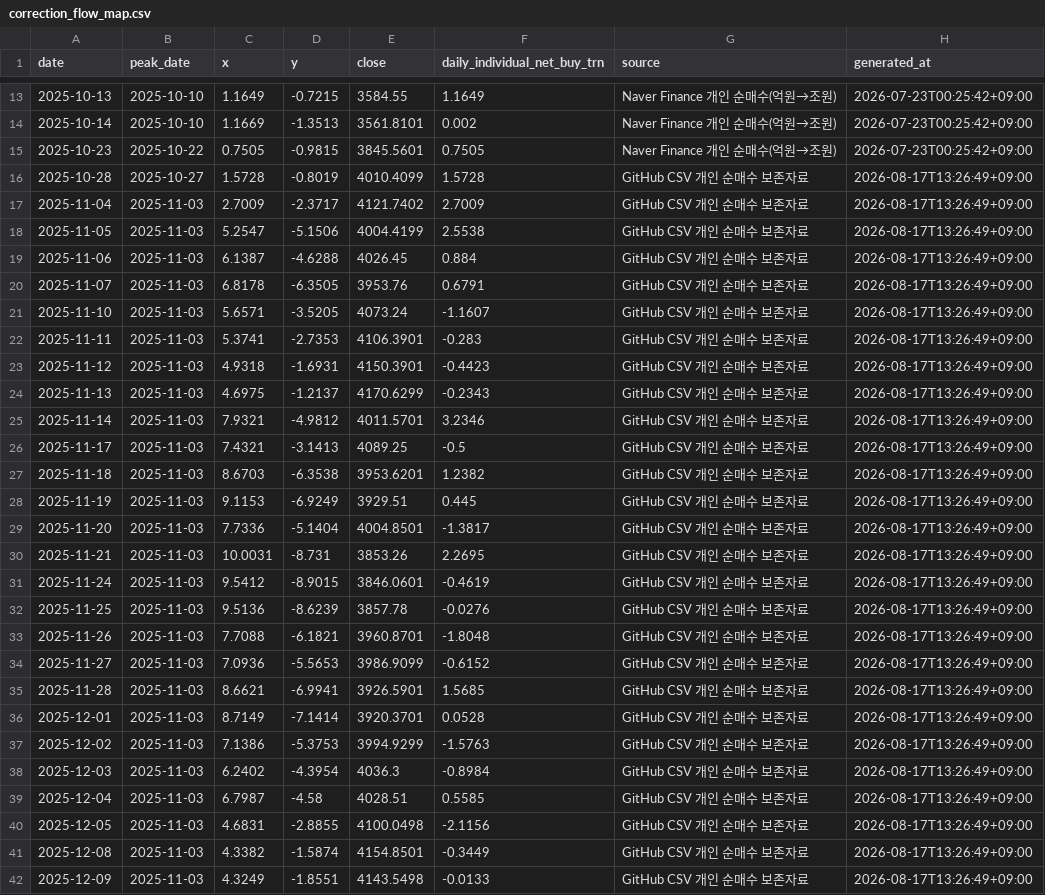
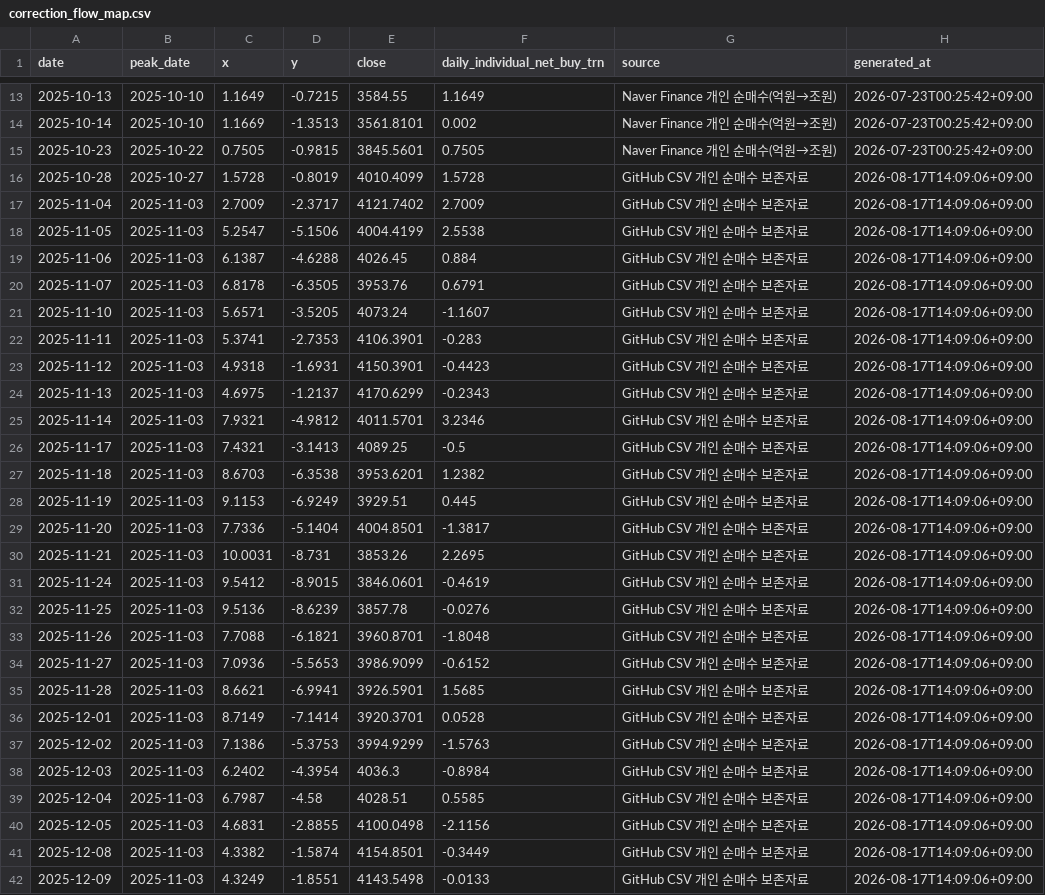
Before and after one commit to JungMin-4287/global-macro-korea-regime-dashboard, a CSV file: docs/data/correction_flow_map.csv, drawn as a sheet; only a part is shown, gaps mark what is left out; the diff covers the shown part only.

```diff
--- a/docs/data/correction_flow_map.csv
+++ b/docs/data/correction_flow_map.csv
@@ -15,28 +15,28 @@
 2025-10-23,2025-10-22,0.7505,-0.9815,3845.5601,0.7505,Naver Finance 개인 순매수(억원→조원),2026-07-23T00:25:42+09:00
-2025-10-28,2025-10-27,1.5728,-0.8019,4010.4099,1.5728,GitHub CSV 개인 순매수 보존자료,2026-08-17T13:26:49+09:00
-2025-11-04,2025-11-03,2.7009,-2.3717,4121.7402,2.7009,GitHub CSV 개인 순매수 보존자료,2026-08-17T13:26:49+09:00
-2025-11-05,2025-11-03,5.2547,-5.1506,4004.4199,2.5538,GitHub CSV 개인 순매수 보존자료,2026-08-17T13:26:49+09:00
-2025-11-06,2025-11-03,6.1387,-4.6288,4026.45,0.884,GitHub CSV 개인 순매수 보존자료,2026-08-17T13:26:49+09:00
-2025-11-07,2025-11-03,6.8178,-6.3505,3953.76,0.6791,GitHub CSV 개인 순매수 보존자료,2026-08-17T13:26:49+09:00
-2025-11-10,2025-11-03,5.6571,-3.5205,4073.24,-1.1607,GitHub CSV 개인 순매수 보존자료,2026-08-17T13:26:49+09:00
-2025-11-11,2025-11-03,5.3741,-2.7353,4106.3901,-0.283,GitHub CSV 개인 순매수 보존자료,2026-08-17T13:26:49+09:00
-2025-11-12,2025-11-03,4.9318,-1.6931,4150.3901,-0.4423,GitHub CSV 개인 순매수 보존자료,2026-08-17T13:26:49+09:00
-2025-11-13,2025-11-03,4.6975,-1.2137,4170.6299,-0.2343,GitHub CSV 개인 순매수 보존자료,2026-08-17T13:26:49+09:00
-2025-11-14,2025-11-03,7.9321,-4.9812,4011.5701,3.2346,GitHub CSV 개인 순매수 보존자료,2026-08-17T13:26:49+09:00
-2025-11-17,2025-11-03,7.4321,-3.1413,4089.25,-0.5,GitHub CSV 개인 순매수 보존자료,2026-08-17T13:26:49+09:00
-2025-11-18,2025-11-03,8.6703,-6.3538,3953.6201,1.2382,GitHub CSV 개인 순매수 보존자료,2026-08-17T13:26:49+09:00
-2025-11-19,2025-11-03,9.1153,-6.9249,3929.51,0.445,GitHub CSV 개인 순매수 보존자료,2026-08-17T13:26:49+09:00
-2025-11-20,2025-11-03,7.7336,-5.1404,4004.8501,-1.3817,GitHub CSV 개인 순매수 보존자료,2026-08-17T13:26:49+09:00
-2025-11-21,2025-11-03,10.0031,-8.731,3853.26,2.2695,GitHub CSV 개인 순매수 보존자료,2026-08-17T13:26:49+09:00
-2025-11-24,2025-11-03,9.5412,-8.9015,3846.0601,-0.4619,GitHub CSV 개인 순매수 보존자료,2026-08-17T13:26:49+09:00
-2025-11-25,2025-11-03,9.5136,-8.6239,3857.78,-0.0276,GitHub CSV 개인 순매수 보존자료,2026-08-17T13:26:49+09:00
-2025-11-26,2025-11-03,7.7088,-6.1821,3960.8701,-1.8048,GitHub CSV 개인 순매수 보존자료,2026-08-17T13:26:49+09:00
-2025-11-27,2025-11-03,7.0936,-5.5653,3986.9099,-0.6152,GitHub CSV 개인 순매수 보존자료,2026-08-17T13:26:49+09:00
-2025-11-28,2025-11-03,8.6621,-6.9941,3926.5901,1.5685,GitHub CSV 개인 순매수 보존자료,2026-08-17T13:26:49+09:00
-2025-12-01,2025-11-03,8.7149,-7.1414,3920.3701,0.0528,GitHub CSV 개인 순매수 보존자료,2026-08-17T13:26:49+09:00
-2025-12-02,2025-11-03,7.1386,-5.3753,3994.9299,-1.5763,GitHub CSV 개인 순매수 보존자료,2026-08-17T13:26:49+09:00
-2025-12-03,2025-11-03,6.2402,-4.3954,4036.3,-0.8984,GitHub CSV 개인 순매수 보존자료,2026-08-17T13:26:49+09:00
-2025-12-04,2025-11-03,6.7987,-4.58,4028.51,0.5585,GitHub CSV 개인 순매수 보존자료,2026-08-17T13:26:49+09:00
-2025-12-05,2025-11-03,4.6831,-2.8855,4100.0498,-2.1156,GitHub CSV 개인 순매수 보존자료,2026-08-17T13:26:49+09:00
-2025-12-08,2025-11-03,4.3382,-1.5874,4154.8501,-0.3449,GitHub CSV 개인 순매수 보존자료,2026-08-17T13:26:49+09:00
-2025-12-09,2025-11-03,4.3249,-1.8551,4143.5498,-0.0133,GitHub CSV 개인 순매수 보존자료,2026-08-17T13:26:49+09:00
+2025-10-28,2025-10-27,1.5728,-0.8019,4010.4099,1.5728,GitHub CSV 개인 순매수 보존자료,2026-08-17T14:09:06+09:00
+2025-11-04,2025-11-03,2.7009,-2.3717,4121.7402,2.7009,GitHub CSV 개인 순매수 보존자료,2026-08-17T14:09:06+09:00
+2025-11-05,2025-11-03,5.2547,-5.1506,4004.4199,2.5538,GitHub CSV 개인 순매수 보존자료,2026-08-17T14:09:06+09:00
+2025-11-06,2025-11-03,6.1387,-4.6288,4026.45,0.884,GitHub CSV 개인 순매수 보존자료,2026-08-17T14:09:06+09:00
+2025-11-07,2025-11-03,6.8178,-6.3505,3953.76,0.6791,GitHub CSV 개인 순매수 보존자료,2026-08-17T14:09:06+09:00
+2025-11-10,2025-11-03,5.6571,-3.5205,4073.24,-1.1607,GitHub CSV 개인 순매수 보존자료,2026-08-17T14:09:06+09:00
+2025-11-11,2025-11-03,5.3741,-2.7353,4106.3901,-0.283,GitHub CSV 개인 순매수 보존자료,2026-08-17T14:09:06+09:00
+2025-11-12,2025-11-03,4.9318,-1.6931,4150.3901,-0.4423,GitHub CSV 개인 순매수 보존자료,2026-08-17T14:09:06+09:00
+2025-11-13,2025-11-03,4.6975,-1.2137,4170.6299,-0.2343,GitHub CSV 개인 순매수 보존자료,2026-08-17T14:09:06+09:00
+2025-11-14,2025-11-03,7.9321,-4.9812,4011.5701,3.2346,GitHub CSV 개인 순매수 보존자료,2026-08-17T14:09:06+09:00
+2025-11-17,2025-11-03,7.4321,-3.1413,4089.25,-0.5,GitHub CSV 개인 순매수 보존자료,2026-08-17T14:09:06+09:00
+2025-11-18,2025-11-03,8.6703,-6.3538,3953.6201,1.2382,GitHub CSV 개인 순매수 보존자료,2026-08-17T14:09:06+09:00
+2025-11-19,2025-11-03,9.1153,-6.9249,3929.51,0.445,GitHub CSV 개인 순매수 보존자료,2026-08-17T14:09:06+09:00
+2025-11-20,2025-11-03,7.7336,-5.1404,4004.8501,-1.3817,GitHub CSV 개인 순매수 보존자료,2026-08-17T14:09:06+09:00
+2025-11-21,2025-11-03,10.0031,-8.731,3853.26,2.2695,GitHub CSV 개인 순매수 보존자료,2026-08-17T14:09:06+09:00
+2025-11-24,2025-11-03,9.5412,-8.9015,3846.0601,-0.4619,GitHub CSV 개인 순매수 보존자료,2026-08-17T14:09:06+09:00
+2025-11-25,2025-11-03,9.5136,-8.6239,3857.78,-0.0276,GitHub CSV 개인 순매수 보존자료,2026-08-17T14:09:06+09:00
+2025-11-26,2025-11-03,7.7088,-6.1821,3960.8701,-1.8048,GitHub CSV 개인 순매수 보존자료,2026-08-17T14:09:06+09:00
+2025-11-27,2025-11-03,7.0936,-5.5653,3986.9099,-0.6152,GitHub CSV 개인 순매수 보존자료,2026-08-17T14:09:06+09:00
+2025-11-28,2025-11-03,8.6621,-6.9941,3926.5901,1.5685,GitHub CSV 개인 순매수 보존자료,2026-08-17T14:09:06+09:00
+2025-12-01,2025-11-03,8.7149,-7.1414,3920.3701,0.0528,GitHub CSV 개인 순매수 보존자료,2026-08-17T14:09:06+09:00
+2025-12-02,2025-11-03,7.1386,-5.3753,3994.9299,-1.5763,GitHub CSV 개인 순매수 보존자료,2026-08-17T14:09:06+09:00
+2025-12-03,2025-11-03,6.2402,-4.3954,4036.3,-0.8984,GitHub CSV 개인 순매수 보존자료,2026-08-17T14:09:06+09:00
+2025-12-04,2025-11-03,6.7987,-4.58,4028.51,0.5585,GitHub CSV 개인 순매수 보존자료,2026-08-17T14:09:06+09:00
+2025-12-05,2025-11-03,4.6831,-2.8855,4100.0498,-2.1156,GitHub CSV 개인 순매수 보존자료,2026-08-17T14:09:06+09:00
+2025-12-08,2025-11-03,4.3382,-1.5874,4154.8501,-0.3449,GitHub CSV 개인 순매수 보존자료,2026-08-17T14:09:06+09:00
+2025-12-09,2025-11-03,4.3249,-1.8551,4143.5498,-0.0133,GitHub CSV 개인 순매수 보존자료,2026-08-17T14:09:06+09:00
```
Also changed, not shown: 131 edited cells elsewhere in this file, docs/data/daily_archive.csv, docs/data/foreign_net_buy_history.csv, 4 other files.
